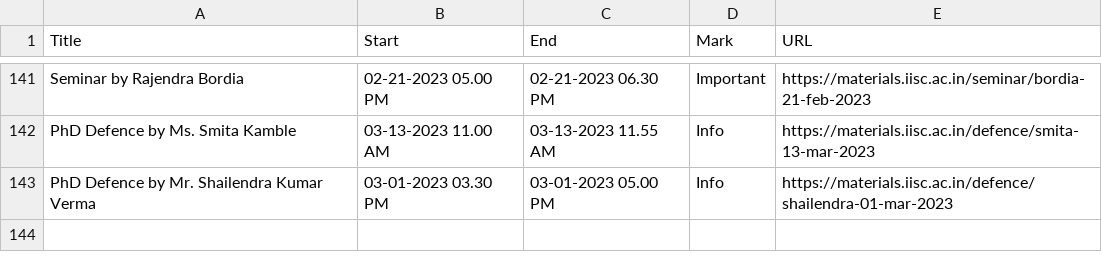
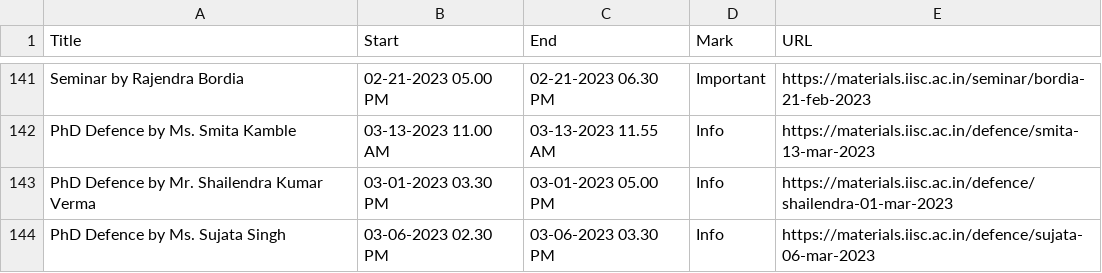
Before and after one commit to mte-iisc/materials-iisc, a CSV file: _site/events/events.csv, drawn as a sheet; only a part is shown, gaps mark what is left out.

```diff
--- a/_site/events/events.csv
+++ b/_site/events/events.csv
@@ -143 +143,2 @@ PhD Defence by Ms. Smita Kamble,03-13-2023  11.00 AM,03-13-2023  11.55 AM,Info,h
 PhD Defence by Mr. Shailendra Kumar Verma,03-01-2023  03.30 PM,03-01-2023  05.00 PM,Info,https://materials.iisc.ac.in/defence/shailendra-01-mar-2023
+PhD Defence by Ms. Sujata Singh,03-06-2023  02.30 PM,03-06-2023  03.30 PM,Info,https://materials.iisc.ac.in/defence/sujata-06-mar-2023
```
Also changed, not shown: events/events.csv, 8 other files.
